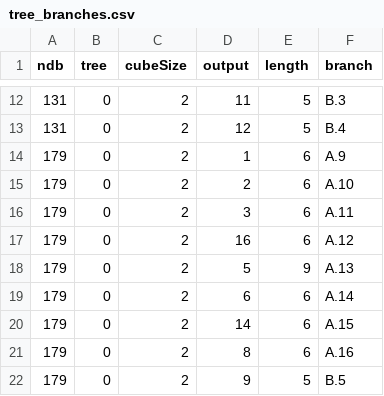
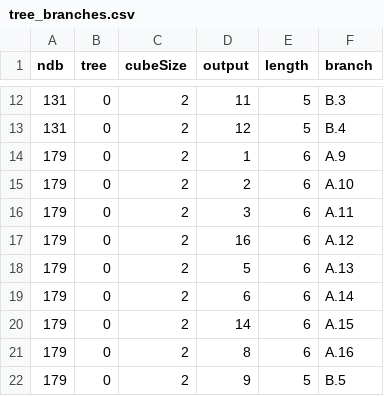
Before and after one commit to squaredproject/Entwined, a CSV file: chromatik/installations/edc-2023/tree_branches.csv, drawn as a sheet; only a part is shown, gaps mark what is left out.

Commit message:
small tree edc

```diff
--- a/chromatik/installations/edc-2023/tree_branches.csv
+++ b/chromatik/installations/edc-2023/tree_branches.csv
@@ -17,3 +17,3 @@ ndb,tree,cubeSize,output,length,branch
 179,0,2,16,6,A.12
-179,0,2,5,9,A.13
+179,0,2,5,6,A.13
 179,0,2,6,6,A.14
```
